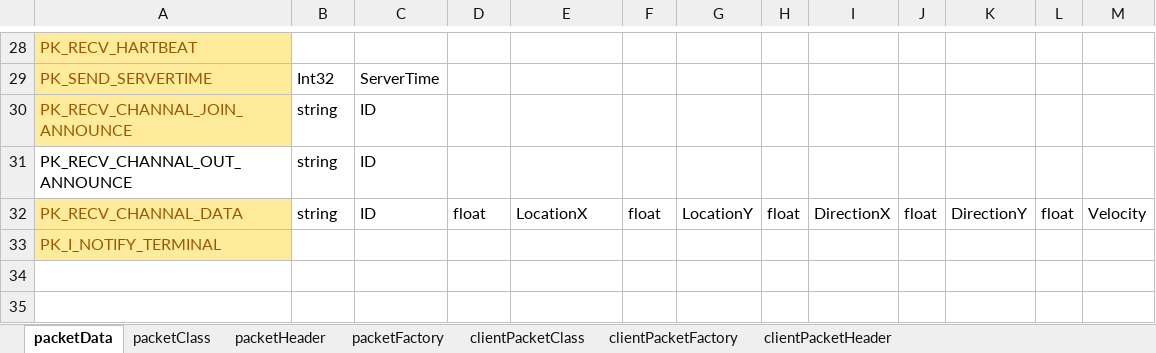
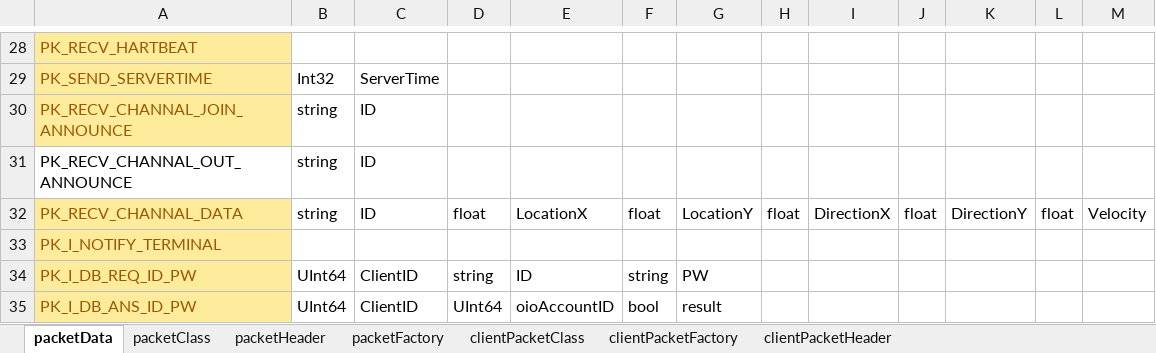
Before and after one commit to totol901/ChattingServer, an Excel workbook: 참고문서/packetData1.xlsx, sheet packetData, drawn as a sheet; only a part is shown, gaps mark what is left out; values as stored, in another font and other column widths than the file's, no borders; the diff names each change by its address in the sheet, - before the commit and + after, or states it on an @@ line.

```diff
--- a/참고문서/packetData1.xlsx (sheet packetData)
+++ b/참고문서/packetData1.xlsx (sheet packetData)
+row 34: PK_I_DB_REQ_ID_PW | UInt64 | ClientID | string | ID | string | PW
+row 35: PK_I_DB_ANS_ID_PW | UInt64 | ClientID | UInt64 | oioAccountID | bool | result
```
Also changed, not shown: 22 other files.
